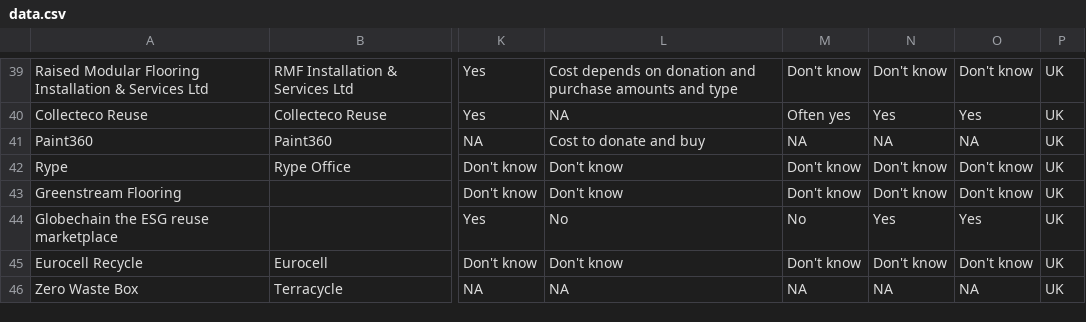
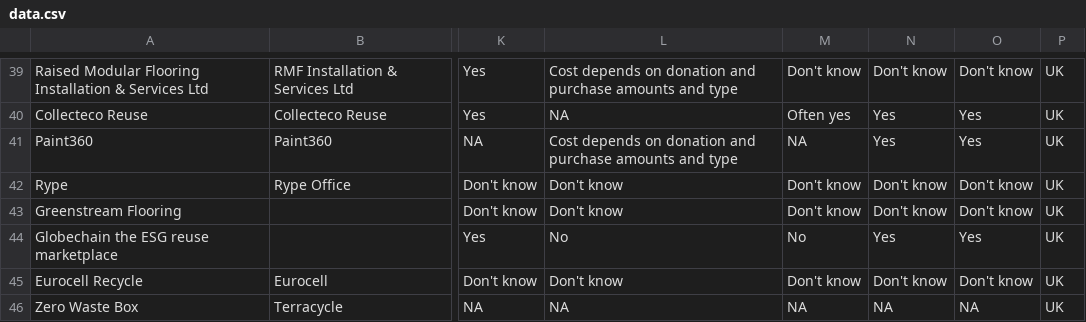
Before and after one commit to ActionSustainability/sustainabilitytool-maps, a CSV file: src/mep/data.csv, drawn as a sheet; only a part is shown, gaps mark what is left out; the diff names each change by its address in the sheet, - before the commit and + after, or states it on an @@ line.

Commit message:
amended paint360

```diff
--- a/src/mep/data.csv
+++ b/src/mep/data.csv
-L41: Cost to donate and buy
+L41: Cost depends on donation and purchase amounts and type
-N41: NA
+N41: Yes
-O41: NA
+O41: Yes
```
